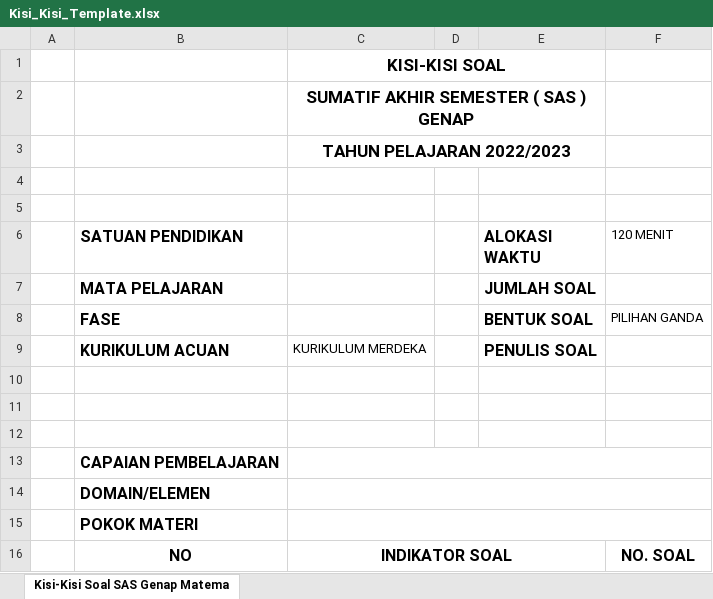
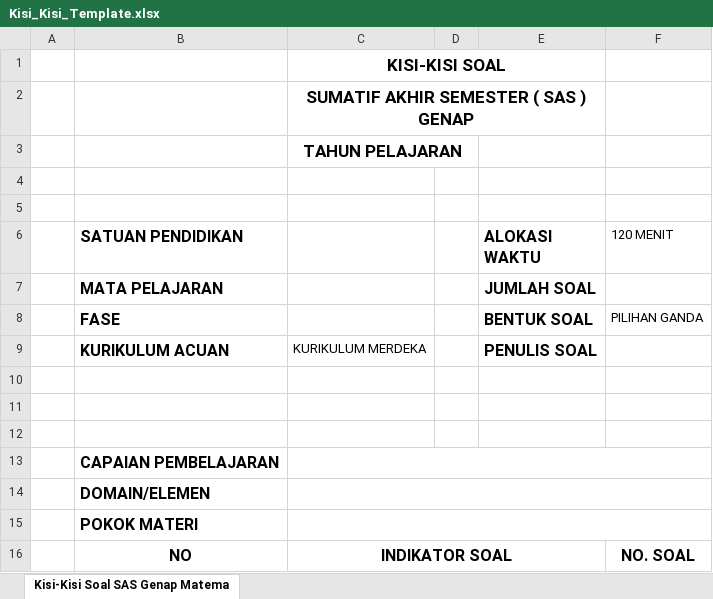
Before and after one commit to Jedy24/BE-Brainys, an Excel workbook: public/excel_template/Kisi_Kisi_Template.xlsx, sheet Kisi-Kisi Soal SAS Genap Matema, drawn as a sheet; values as stored, in another font and other column widths than the file's, no borders; the diff names each change by its address in the sheet, - before the commit and + after, or states it on an @@ line.

Commit message:
Kisi-kisi export to excel

```diff
--- a/public/excel_template/Kisi_Kisi_Template.xlsx (sheet Kisi-Kisi Soal SAS Genap Matema)
+++ b/public/excel_template/Kisi_Kisi_Template.xlsx (sheet Kisi-Kisi Soal SAS Genap Matema)
-C3: TAHUN PELAJARAN 2022/2023
+C3: TAHUN PELAJARAN
-C3:E3 merged
+C3:D3 merged
```
Also changed, not shown: 1 other file.
